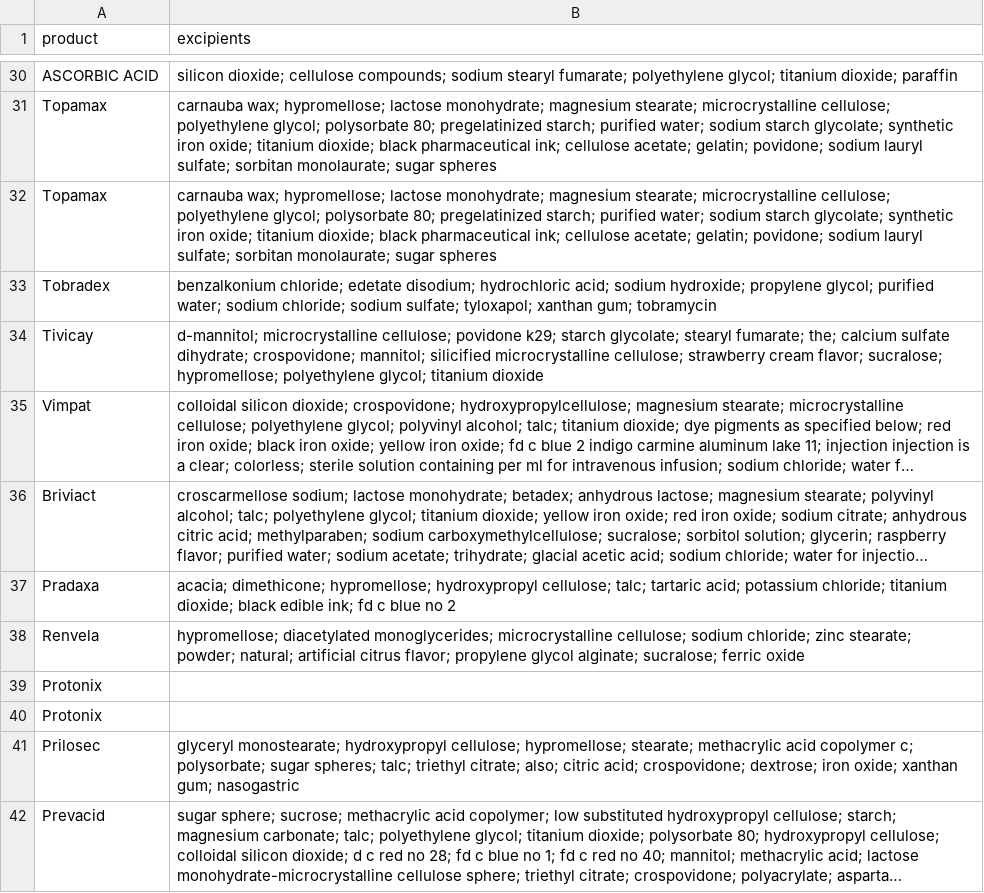
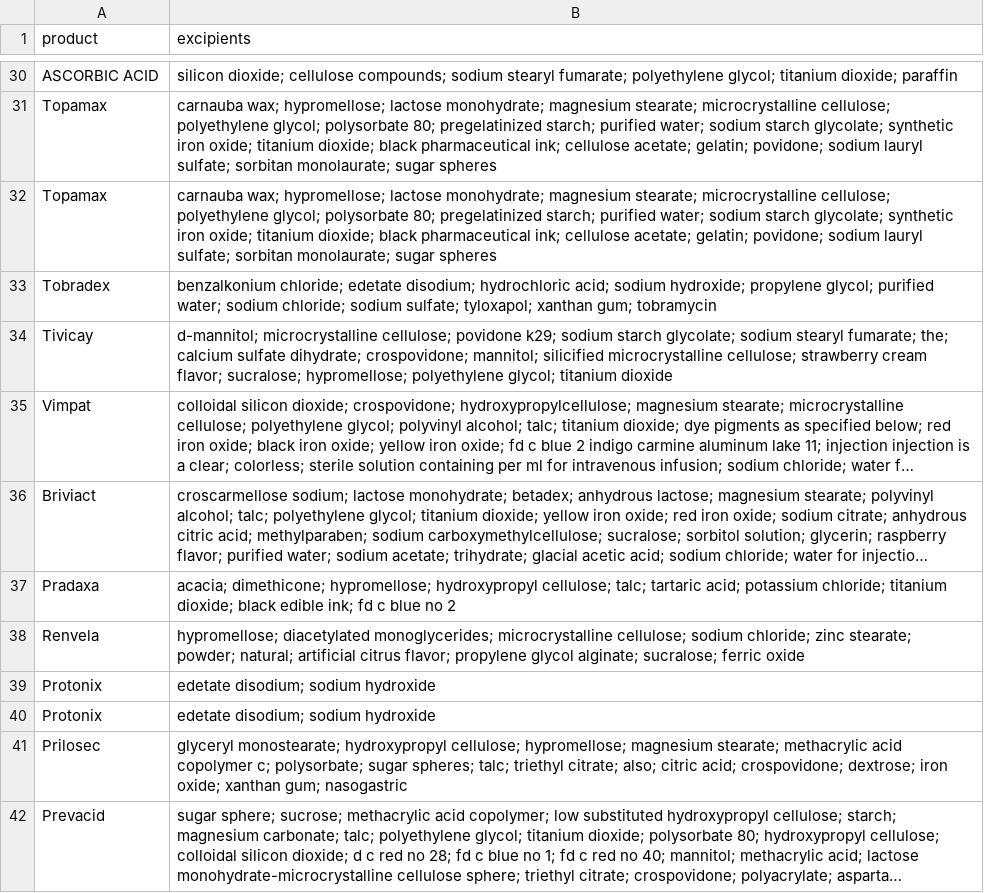
Before and after one commit to fulfly/drug-test, a CSV file: drug_excipients.csv, drawn as a sheet; only a part is shown, gaps mark what is left out; long unchanged cells end in …; the diff covers the shown part only; the diff names each change by its address in the sheet, - before the commit and + after, or states it on an @@ line.

Commit message:
Handle decimal each-contains sections and keep ionic excipients

```diff
--- a/drug_excipients.csv
+++ b/drug_excipients.csv
-B34 (excipients): …povidone k29; starch glycolate; stearyl fumarate;…
+B34 (excipients): …povidone k29; sodium starch glycolate; sodium stearyl fumarate;…
-B39:B40 (excipients): (empty)
+B39:B40 (excipients): edetate disodium; sodium hydroxide
-B41 (excipients): …cellulose; hypromellose; stearate; methacrylic…
+B41 (excipients): …cellulose; hypromellose; magnesium stearate; methacrylic…
```
Also changed, not shown: 21 edited cells elsewhere in this file, 2 other files.
